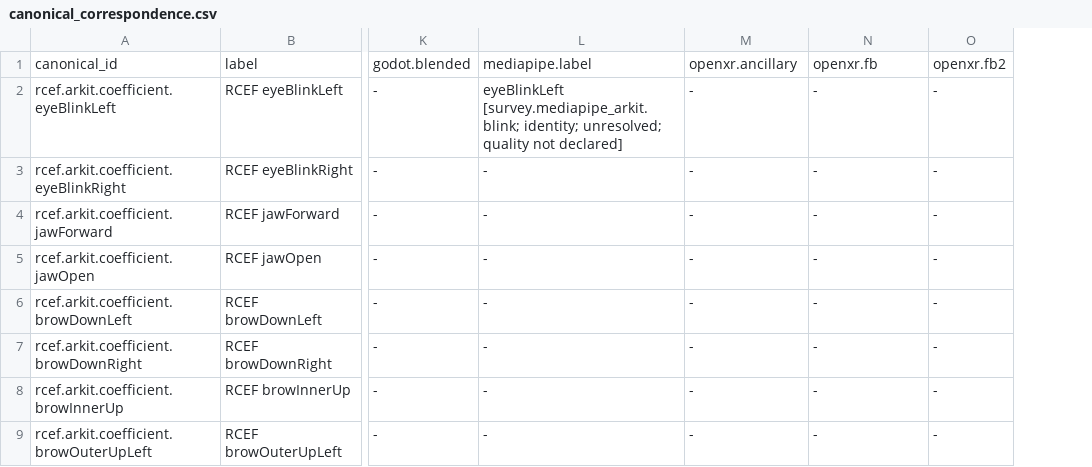
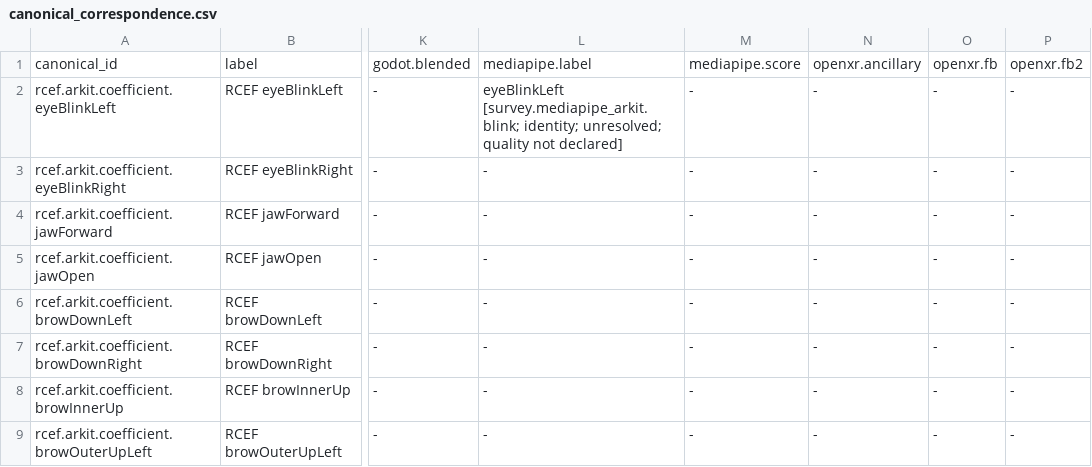
Before and after one commit to MetaverseStandards/RCEF, a CSV file: reports/canonical_correspondence.csv, drawn as a sheet; only a part is shown, gaps mark what is left out; the diff names each change by its address in the sheet, - before the commit and + after, or states it on an @@ line.

Commit message:
Add MediaPipe's blendshape scores as a profile with a [0, 1] range
The 52 outputs MediaPipe's runtime returns, as numbers a calibration can map,
with the blendshape model card and the model bundle as new evidence. The
existing label inventory is unchanged.

```diff
--- a/reports/canonical_correspondence.csv
+++ b/reports/canonical_correspondence.csv
+column O, rows 1-9: openxr.fb | - | - | - | - | - | - | - | -
-M1: openxr.ancillary
+M1: mediapipe.score
-N1: openxr.fb
+N1: openxr.ancillary
```
Also changed, not shown: 14 other files.
